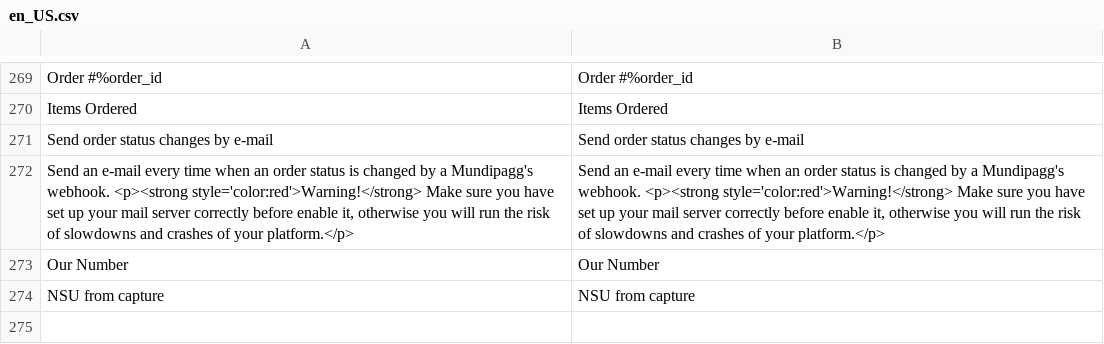
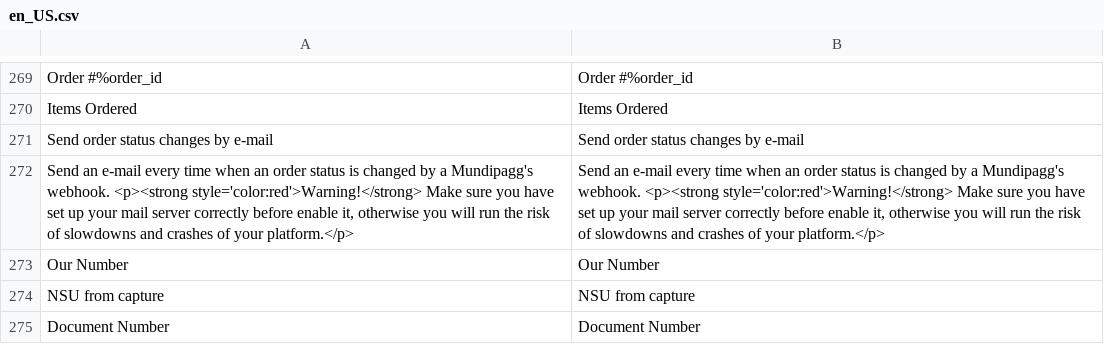
Before and after one commit to pagarme/magento2, a CSV file: i18n/en_US.csv, drawn as a sheet; only a part is shown, gaps mark what is left out; the diff names each change by its address in the sheet, - before the commit and + after, or states it on an @@ line.

```diff
--- a/i18n/en_US.csv
+++ b/i18n/en_US.csv
+row 275: Document Number | Document Number
```
Also changed, not shown: i18n/pt_BR.csv, 2 other files.
